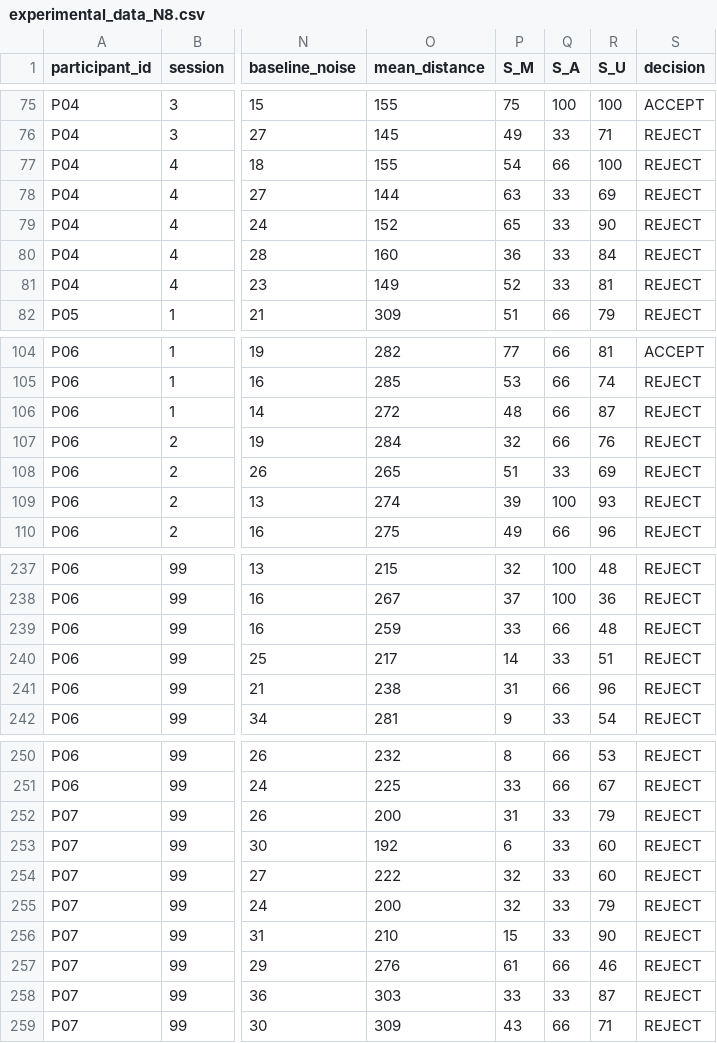
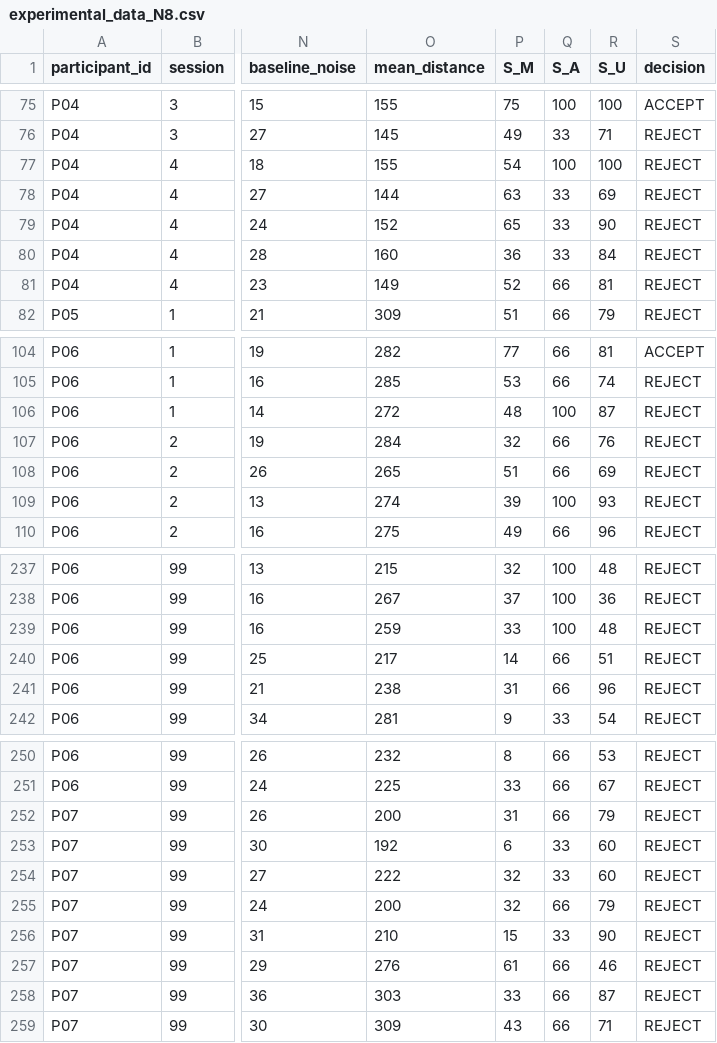
Before and after one commit to nusratulislammim/FHG-Auth-Lock, a CSV file: data/experimental_data_N8.csv, drawn as a sheet; only a part is shown, gaps mark what is left out; the diff covers the shown part only; the diff names each change by its address in the sheet, - before the commit and + after, or states it on an @@ line.

```diff
--- a/data/experimental_data_N8.csv
+++ b/data/experimental_data_N8.csv
-Q77 (S_A): 66
+Q77 (S_A): 100
-Q81 (S_A): 33
+Q81 (S_A): 66
-Q106 (S_A): 66
+Q106 (S_A): 100
-Q108 (S_A): 33
+Q108 (S_A): 66
-Q239 (S_A): 66
+Q239 (S_A): 100
-Q240 (S_A): 33
+Q240 (S_A): 66
-Q252 (S_A): 33
+Q252 (S_A): 66
-Q255 (S_A): 33
+Q255 (S_A): 66
-Q258 (S_A): 33
+Q258 (S_A): 66
```
Also changed, not shown: 24 edited cells elsewhere in this file, 8 other files.
